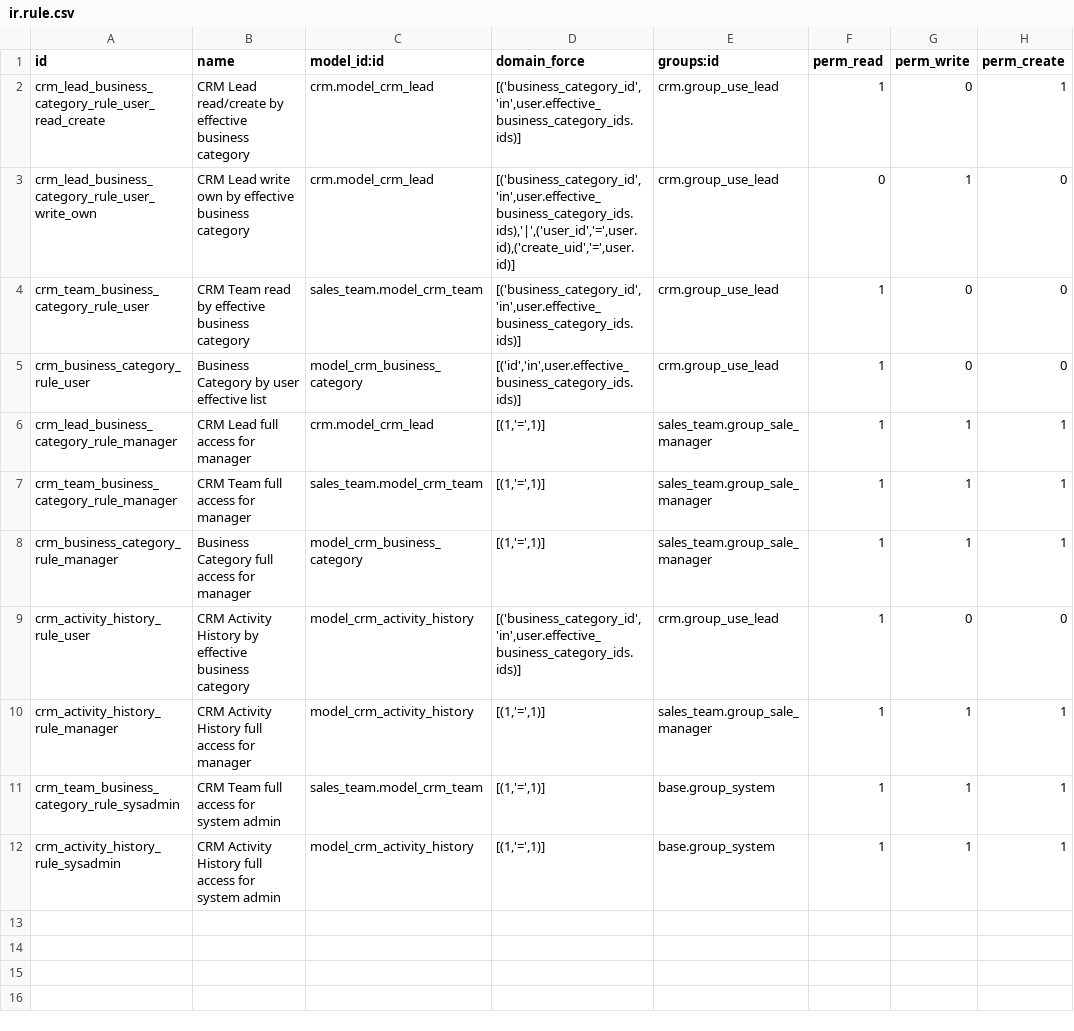
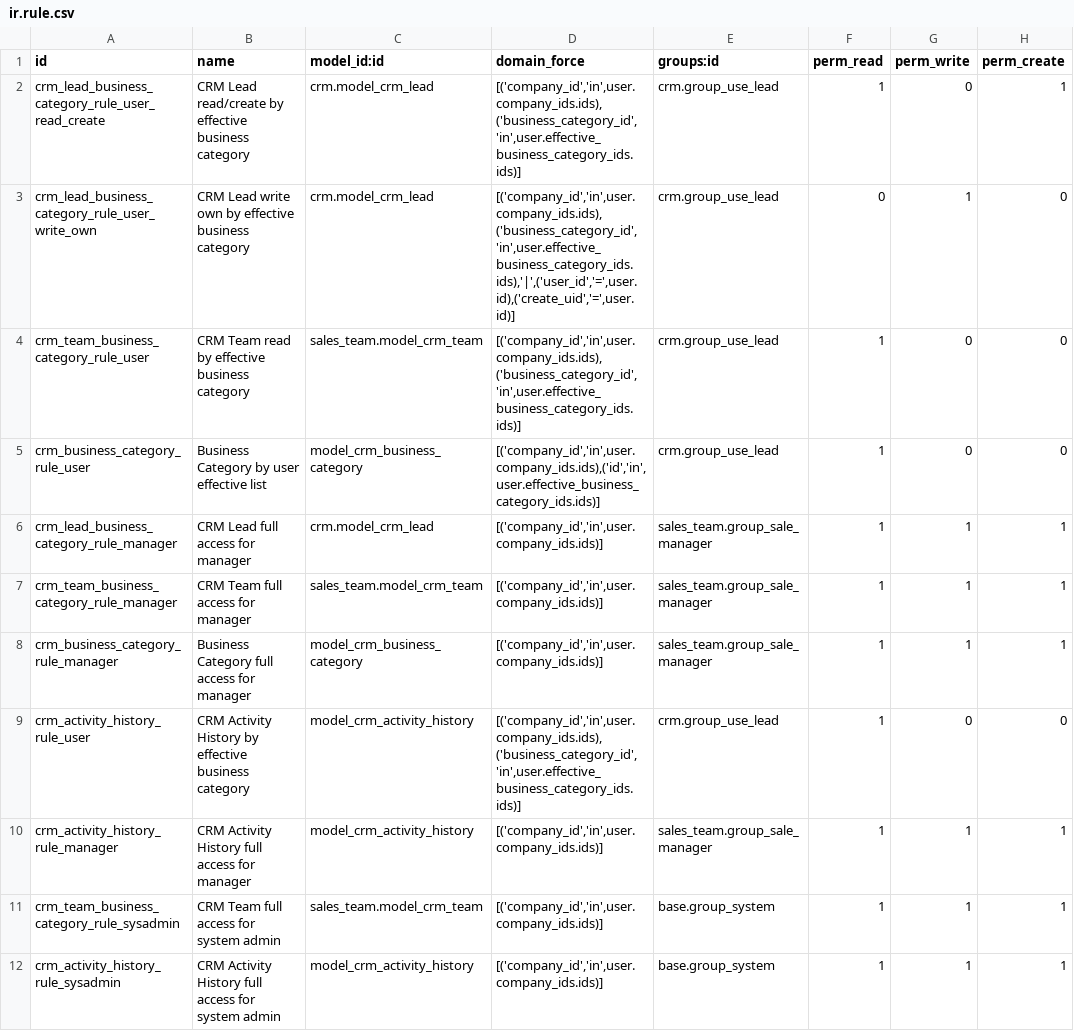
Before and after one commit to saptadi73/odoo14Custom, a CSV file: grt_crm_business_category/security/ir.rule.csv, drawn as a sheet; only a part is shown; the diff names each change by its address in the sheet, - before the commit and + after, or states it on an @@ line.

Commit message:
Penambahan analytic account di Sales dan kompatible di multi company

```diff
--- a/grt_crm_business_category/security/ir.rule.csv
+++ b/grt_crm_business_category/security/ir.rule.csv
-D2 (domain_force): [('business_category_id','in',user.effective_business_category_ids.ids)]
+D2 (domain_force): [('company_id','in',user.company_ids.ids),('business_category_id','in',user.effective_business_category_ids.ids)]
-D3 (domain_force): [('business_category_id','in',user.effective_business_category_ids.ids),'|',('user_id','=',user.id),('create_uid','=',user.id)]
+D3 (domain_force): [('company_id','in',user.company_ids.ids),('business_category_id','in',user.effective_business_category_ids.ids),'|',('user_id','=',user.id),('create_uid','=',user.id)]
-D4 (domain_force): [('business_category_id','in',user.effective_business_category_ids.ids)]
+D4 (domain_force): [('company_id','in',user.company_ids.ids),('business_category_id','in',user.effective_business_category_ids.ids)]
-D5 (domain_force): [('id','in',user.effective_business_category_ids.ids)]
+D5 (domain_force): [('company_id','in',user.company_ids.ids),('id','in',user.effective_business_category_ids.ids)]
-D6:D8 (domain_force): [(1,'=',1)]
+D6:D8 (domain_force): [('company_id','in',user.company_ids.ids)]
-D9 (domain_force): [('business_category_id','in',user.effective_business_category_ids.ids)]
+D9 (domain_force): [('company_id','in',user.company_ids.ids),('business_category_id','in',user.effective_business_category_ids.ids)]
-D10:D12 (domain_force): [(1,'=',1)]
+D10:D12 (domain_force): [('company_id','in',user.company_ids.ids)]
```
Also changed, not shown: 28 other files.
